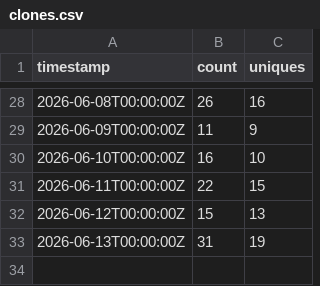
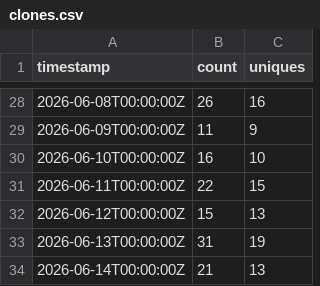
Before and after one commit to daiemon12/catia-v5-mcp-server, a CSV file: traffic/clones.csv, drawn as a sheet; only a part is shown, gaps mark what is left out.

```diff
--- a/traffic/clones.csv
+++ b/traffic/clones.csv
@@ -33 +33,2 @@ timestamp,count,uniques
 2026-06-13T00:00:00Z,31,19
+2026-06-14T00:00:00Z,21,13
```
Also changed, not shown: traffic/views.csv, 5 other files.
